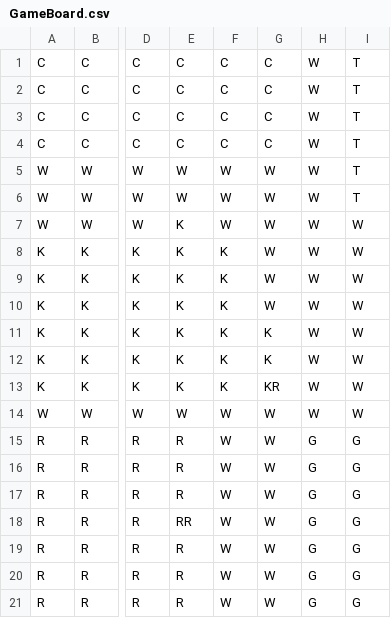
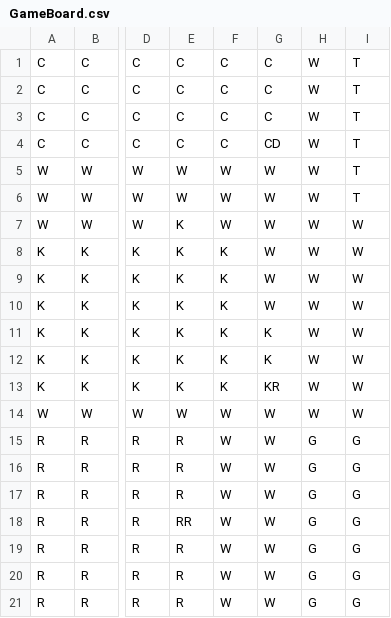
Before and after one commit to maxfieldforsythe/ClueGame, a CSV file: GameBoard.csv, drawn as a sheet; only a part is shown, gaps mark what is left out; the diff names each change by its address in the sheet, - before the commit and + after, or states it on an @@ line.

```diff
--- a/GameBoard.csv
+++ b/GameBoard.csv
-G4: C
+G4: CD
```
Also changed, not shown: 2 other files.
